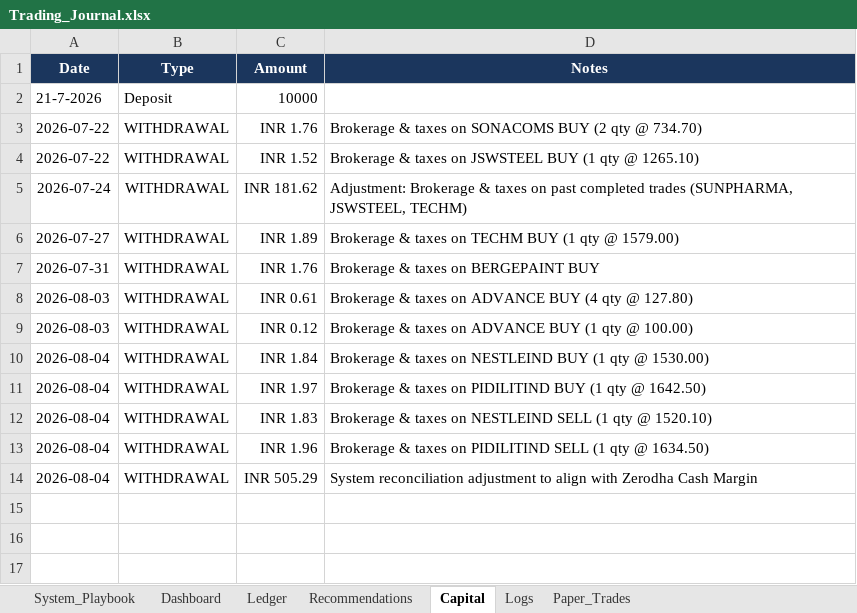
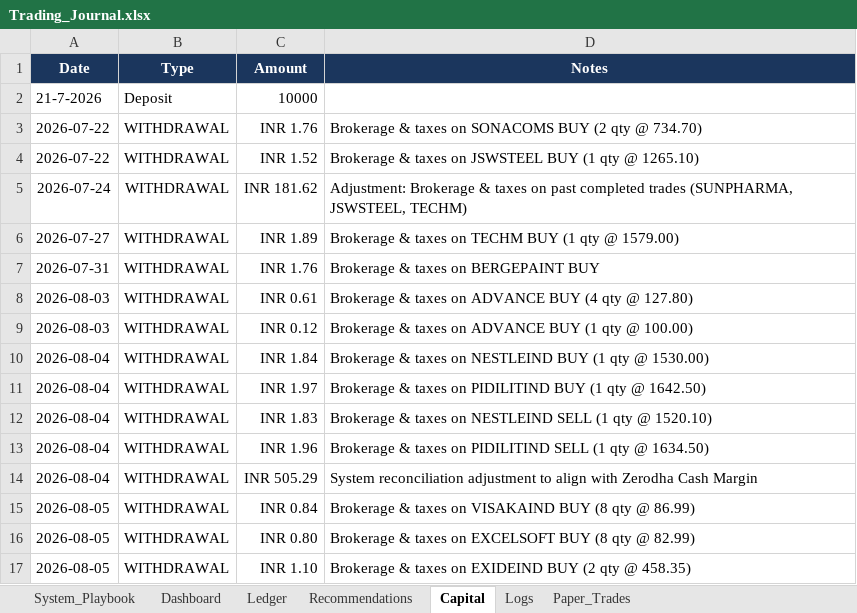
Before and after one commit to SyedTousifMasood/HalaalTrading, an Excel workbook: Trading_Journal.xlsx, sheet Capital, drawn as a sheet; values as stored, in another font and other column widths than the file's, no borders; the diff names each change by its address in the sheet, - before the commit and + after, or states it on an @@ line.

```diff
--- a/Trading_Journal.xlsx (sheet Capital)
+++ b/Trading_Journal.xlsx (sheet Capital)
+row 15: 2026-08-05 | WITHDRAWAL | INR 0.84 | Brokerage & taxes on VISAKAIND BUY (8 qty @ 86.99)
+row 16: 2026-08-05 | WITHDRAWAL | INR 0.80 | Brokerage & taxes on EXCELSOFT BUY (8 qty @ 82.99)
+row 17: 2026-08-05 | WITHDRAWAL | INR 1.10 | Brokerage & taxes on EXIDEIND BUY (2 qty @ 458.35)
```
Also changed, not shown: sheet Ledger, sheet Logs, sheet Dashboard, 1 other file.
